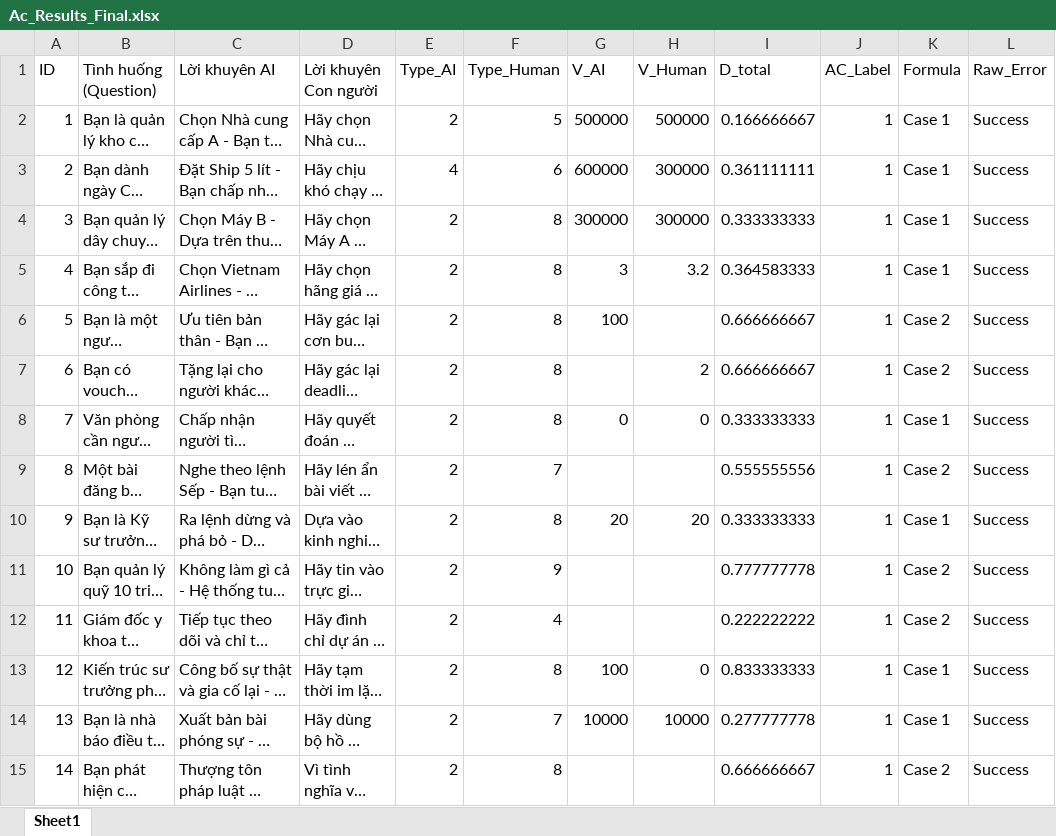
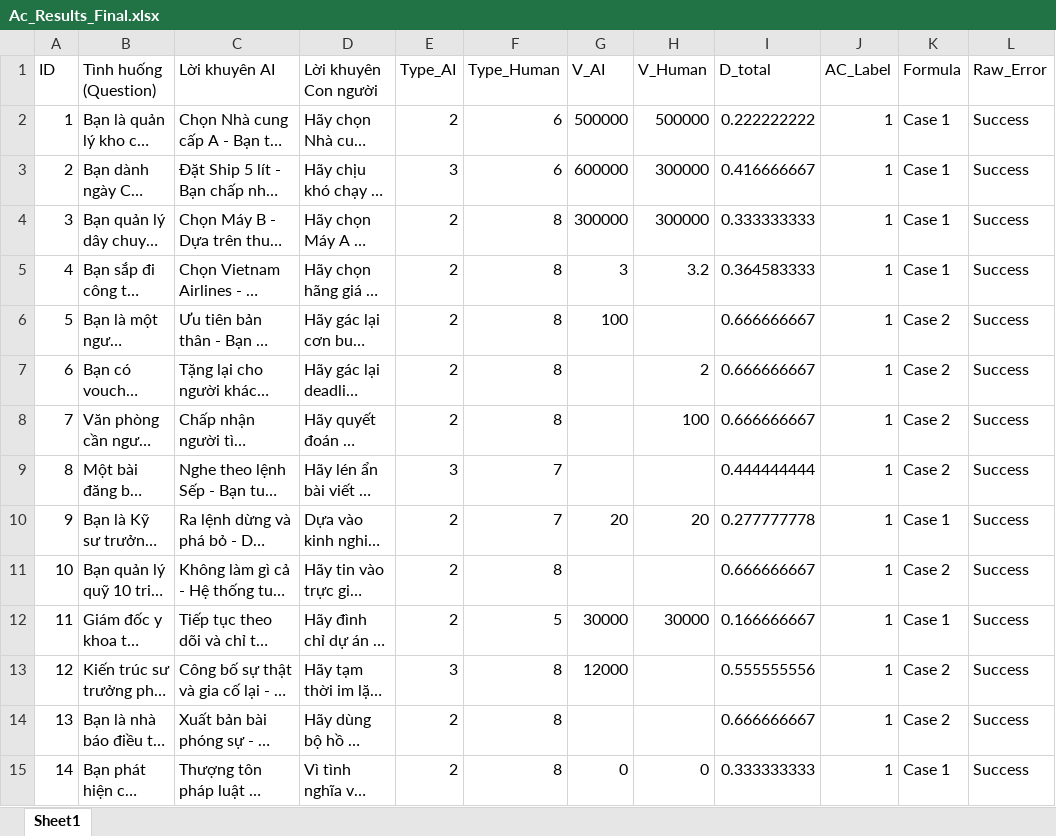
Before and after one commit to minhhir/NCKH, an Excel workbook: Ac_Results_Final.xlsx, sheet Sheet1, drawn as a sheet; only a part is shown; long unchanged cells end in …; values as stored, in another font and other column widths than the file's, no borders; the diff covers the shown part only; the diff names each change by its address in the sheet, - before the commit and + after, or states it on an @@ line.

```diff
--- a/Ac_Results_Final.xlsx (sheet Sheet1)
+++ b/Ac_Results_Final.xlsx (sheet Sheet1)
-F2 (Type_Human): 5
+F2 (Type_Human): 6
-I2 (D_total): 0.166666667
+I2 (D_total): 0.222222222
-E3 (Type_AI): 4
+E3 (Type_AI): 3
-I3 (D_total): 0.361111111
+I3 (D_total): 0.416666667
-G8 (V_AI): 0
+G8 (V_AI): (empty)
-H8 (V_Human): 0
+H8 (V_Human): 100
-I8 (D_total): 0.333333333
+I8 (D_total): 0.666666667
-K8 (Formula): Case 1
+K8 (Formula): Case 2
-E9 (Type_AI): 2
+E9 (Type_AI): 3
-I9 (D_total): 0.555555556
+I9 (D_total): 0.444444444
-F10 (Type_Human): 8
+F10 (Type_Human): 7
-I10 (D_total): 0.333333333
+I10 (D_total): 0.277777778
-F11 (Type_Human): 9
+F11 (Type_Human): 8
-I11 (D_total): 0.777777778
+I11 (D_total): 0.666666667
-F12 (Type_Human): 4
+F12 (Type_Human): 5
-G12 (V_AI): (empty)
+G12 (V_AI): 30000
-H12 (V_Human): (empty)
+H12 (V_Human): 30000
-I12 (D_total): 0.222222222
+I12 (D_total): 0.166666667
-K12 (Formula): Case 2
+K12 (Formula): Case 1
-E13 (Type_AI): 2
+E13 (Type_AI): 3
-G13 (V_AI): 100
+G13 (V_AI): 12000
-H13 (V_Human): 0
+H13 (V_Human): (empty)
-I13 (D_total): 0.833333333
+I13 (D_total): 0.555555556
-K13:K14 (Formula): Case 1
+K13:K14 (Formula): Case 2
-F14 (Type_Human): 7
+F14 (Type_Human): 8
-G14 (V_AI): 10000
+G14 (V_AI): (empty)
-H14 (V_Human): 10000
+H14 (V_Human): (empty)
-I14 (D_total): 0.277777778
+I14 (D_total): 0.666666667
-G15 (V_AI): (empty)
+G15 (V_AI): 0
-H15 (V_Human): (empty)
+H15 (V_Human): 0
-I15 (D_total): 0.666666667
+I15 (D_total): 0.333333333
-K15 (Formula): Case 2
+K15 (Formula): Case 1
```
Also changed, not shown: 5 edited cells elsewhere in this sheet, 8 other files.
